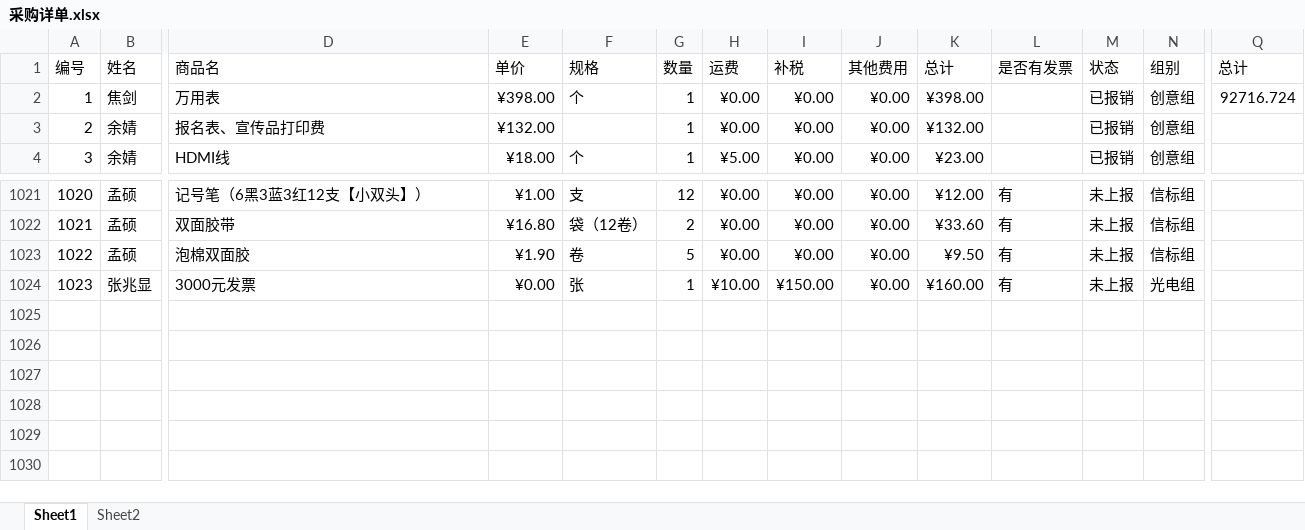
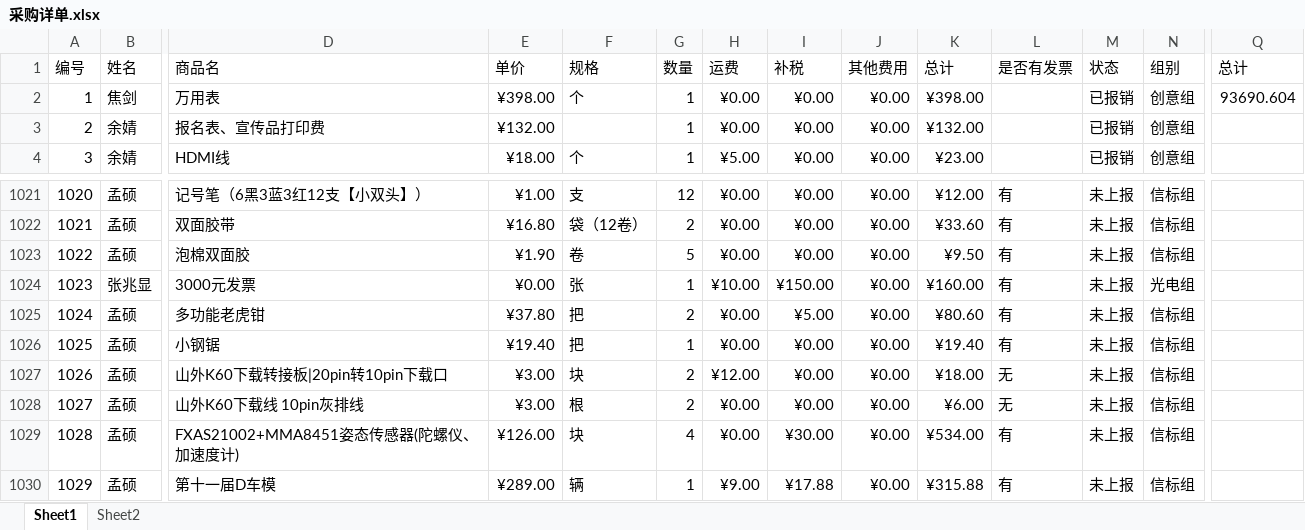
Before and after one commit to JasonSkyWesker/AboutMoney2017, an Excel workbook: 采购单规范v0.2/采购详单.xlsx, sheet Sheet1, drawn as a sheet; only a part is shown, gaps mark what is left out; values as stored, in another font and other column widths than the file's, no borders; conditional formats not drawn; rows hold the shown columns only; the diff names each change by its address in the sheet, - before the commit and + after, or states it on an @@ line.

Commit message:
孟硕更新了采购详单

```diff
--- a/采购单规范v0.2/采购详单.xlsx (sheet Sheet1)
+++ b/采购单规范v0.2/采购详单.xlsx (sheet Sheet1)
-Q2 (总计): 92716.724
+Q2 (总计): 93690.604
+row 1025: 1024 | 孟硕 | 多功能老虎钳 | ¥37.80 | 把 | 2 | ¥0.00 | ¥5.00 | ¥0.00 | ¥80.60 | 有 | 未上报 | 信标组
+row 1026: 1025 | 孟硕 | 小钢锯 | ¥19.40 | 把 | 1 | ¥0.00 | ¥0.00 | ¥0.00 | ¥19.40 | 有 | 未上报 | 信标组
+row 1027: 1026 | 孟硕 | 山外K60下载转接板|20pin转10pin下载口 | ¥3.00 | 块 | 2 | ¥12.00 | ¥0.00 | ¥0.00 | ¥18.00 | 无 | 未上报 | 信标组
+row 1028: 1027 | 孟硕 | 山外K60下载线 10pin灰排线 | ¥3.00 | 根 | 2 | ¥0.00 | ¥0.00 | ¥0.00 | ¥6.00 | 无 | 未上报 | 信标组
+row 1029: 1028 | 孟硕 | FXAS21002+MMA8451姿态传感器(陀螺仪、加速度计) | ¥126.00 | 块 | 4 | ¥0.00 | ¥30.00 | ¥0.00 | ¥534.00 | 有 | 未上报 | 信标组
+row 1030: 1029 | 孟硕 | 第十一届D车模 | ¥289.00 | 辆 | 1 | ¥9.00 | ¥17.88 | ¥0.00 | ¥315.88 | 有 | 未上报 | 信标组
```
